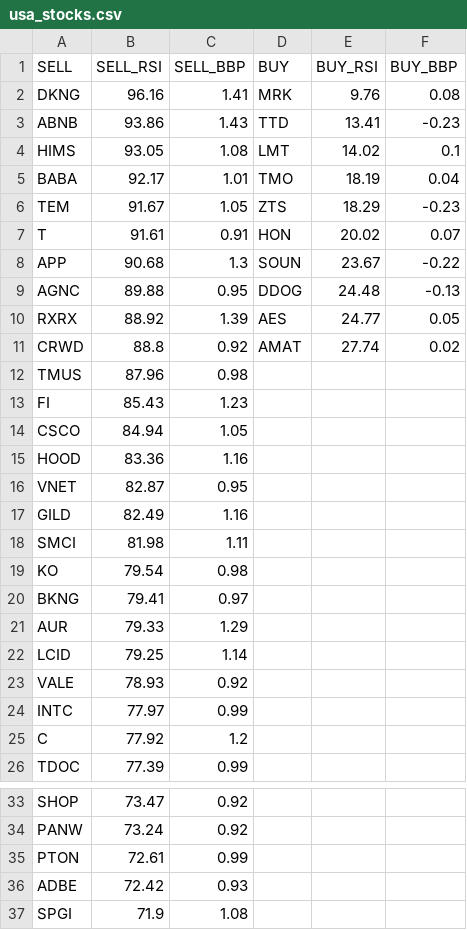
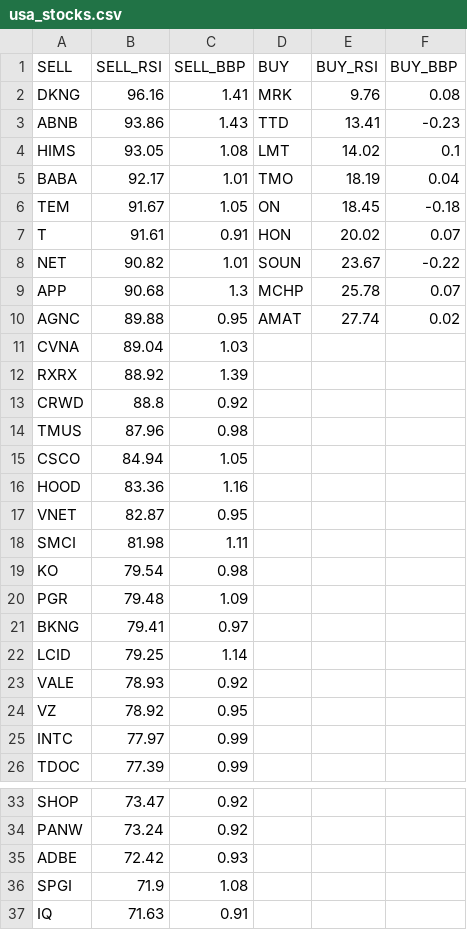
Before and after one commit to stockseer/stockseer.github.io, a CSV file: usa_stocks.csv, drawn as a sheet; only a part is shown, gaps mark what is left out; the shorter side is filled out with more unchanged rows.

```diff
--- a/usa_stocks.csv
+++ b/usa_stocks.csv
@@ -5,10 +5,11 @@ HIMS,93.05,1.08,LMT,14.02,0.1
 BABA,92.17,1.01,TMO,18.19,0.04
-TEM,91.67,1.05,ZTS,18.29,-0.23
+TEM,91.67,1.05,ON,18.45,-0.18
 T,91.61,0.91,HON,20.02,0.07
-APP,90.68,1.3,SOUN,23.67,-0.22
-AGNC,89.88,0.95,DDOG,24.48,-0.13
-RXRX,88.92,1.39,AES,24.77,0.05
-CRWD,88.8,0.92,AMAT,27.74,0.02
+NET,90.82,1.01,SOUN,23.67,-0.22
+APP,90.68,1.3,MCHP,25.78,0.07
+AGNC,89.88,0.95,AMAT,27.74,0.02
+CVNA,89.04,1.03,,,
+RXRX,88.92,1.39,,,
+CRWD,88.8,0.92,,,
 TMUS,87.96,0.98,,,
-FI,85.43,1.23,,,
 CSCO,84.94,1.05,,,
@@ -16,11 +17,10 @@ HOOD,83.36,1.16,,,
 VNET,82.87,0.95,,,
-GILD,82.49,1.16,,,
 SMCI,81.98,1.11,,,
 KO,79.54,0.98,,,
+PGR,79.48,1.09,,,
 BKNG,79.41,0.97,,,
-AUR,79.33,1.29,,,
 LCID,79.25,1.14,,,
 VALE,78.93,0.92,,,
+VZ,78.92,0.95,,,
 INTC,77.97,0.99,,,
-C,77.92,1.2,,,
 TDOC,77.39,0.99,,,
@@ -34,3 +34,2 @@ SHOP,73.47,0.92,,,
 PANW,73.24,0.92,,,
-PTON,72.61,0.99,,,
 ADBE,72.42,0.93,,,
```
Also changed, not shown: china_stocks.csv.
